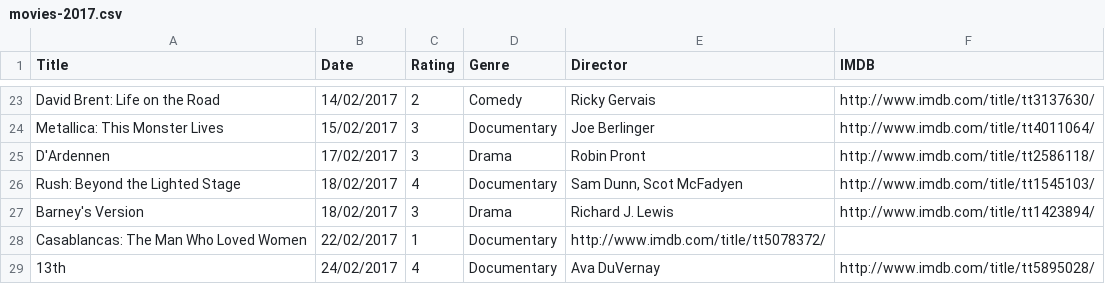
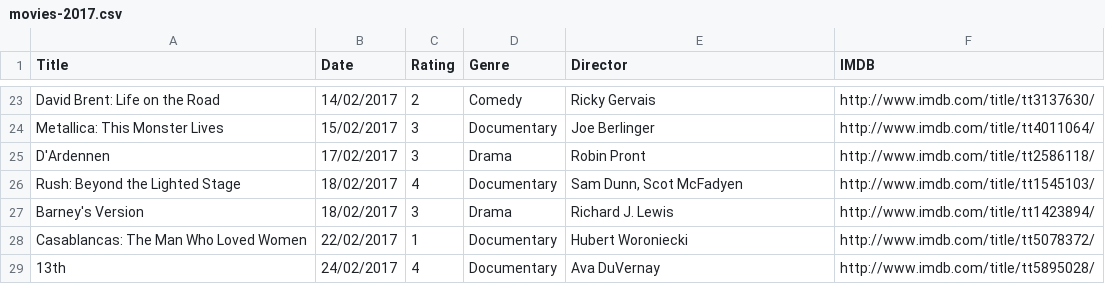
Before and after one commit to fieldoffice/Movies, a CSV file: movies-2017.csv, drawn as a sheet; only a part is shown, gaps mark what is left out.

Commit message:
Update

```diff
--- a/movies-2017.csv
+++ b/movies-2017.csv
@@ -27,3 +27,3 @@ Rush: Beyond the Lighted Stage,18/02/2017,4,Documentary,"Sam Dunn, Scot McFadyen
 "Barney's Version",18/02/2017,3,Drama,Richard J. Lewis,http://www.imdb.com/title/tt1423894/
-Casablancas: The Man Who Loved Women,22/02/2017,1,Documentary,http://www.imdb.com/title/tt5078372/
+Casablancas: The Man Who Loved Women,22/02/2017,1,Documentary,Hubert Woroniecki,http://www.imdb.com/title/tt5078372/
 13th,24/02/2017,4,Documentary,Ava DuVernay,http://www.imdb.com/title/tt5895028/
```
